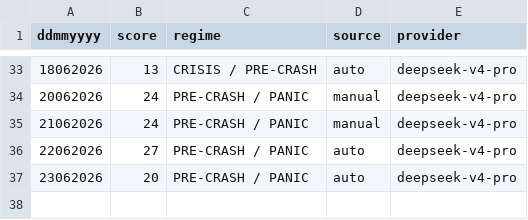
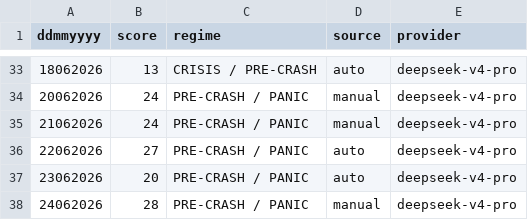
Before and after one commit to cuocsongthinhvuong8868-sketch/onl_quant-platform, a CSV file: data_lake/Ai_cio_report.csv, drawn as a sheet; only a part is shown, gaps mark what is left out; the diff names each change by its address in the sheet, - before the commit and + after, or states it on an @@ line.

```diff
--- a/data_lake/Ai_cio_report.csv
+++ b/data_lake/Ai_cio_report.csv
+row 38: 24062026 | 28 | PRE-CRASH / PANIC | manual | deepseek-v4-pro
```
Also changed, not shown: data_lake/abm_behavioral_state.csv, data_lake/abm_latent_state.csv, 56 other files.
